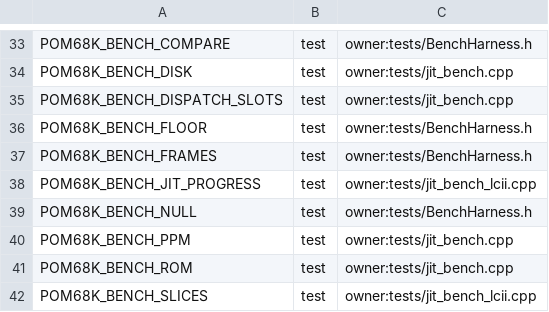
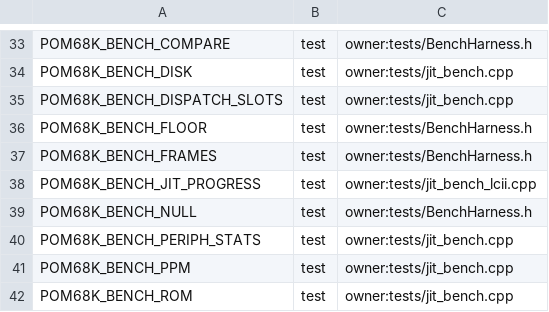
Before and after one commit to habib256/pom68k, a TSV file: config_knobs.tsv, drawn as a sheet; only a part is shown, gaps mark what is left out; the shorter side is filled out with more unchanged rows.

```diff
--- a/config_knobs.tsv
+++ b/config_knobs.tsv
@@ -39,2 +39,3 @@ POM68K_BENCH_JIT_PROGRESS	test	owner:tests/jit_bench_lcii.cpp
 POM68K_BENCH_NULL	test	owner:tests/BenchHarness.h
+POM68K_BENCH_PERIPH_STATS	test	owner:tests/jit_bench.cpp
 POM68K_BENCH_PPM	test	owner:tests/jit_bench.cpp
```
Also changed, not shown: 14 other files.
